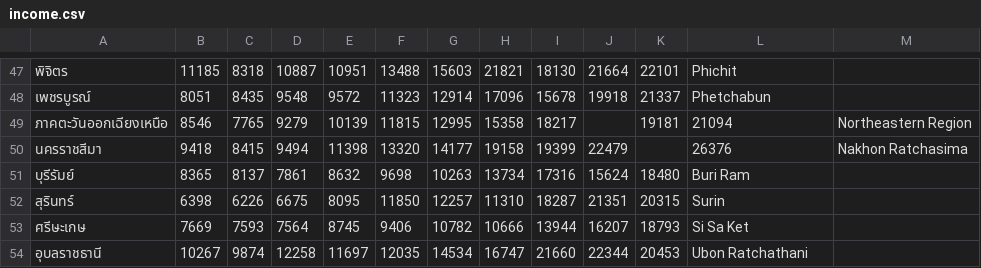
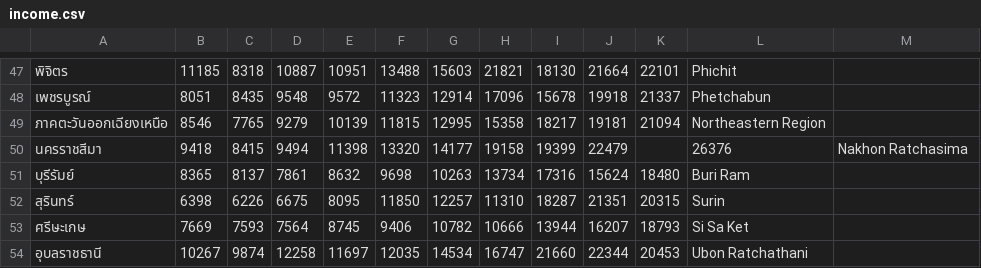
Before and after one commit to ZeroHX/ProjectAVG, a CSV file: income.csv, drawn as a sheet; only a part is shown, gaps mark what is left out.

Commit message:
Update income.csv

```diff
--- a/income.csv
+++ b/income.csv
@@ -48,3 +48,3 @@
      เพชรบูรณ์ ,8051,8435,9548,9572,11323,12914,17096,15678,19918,21337,     Phetchabun
- ภาคตะวันออกเฉียงเหนือ ,8546,7765,9279,10139,11815,12995,15358,18217,,19181,21094, Northeastern Region
+ ภาคตะวันออกเฉียงเหนือ ,8546,7765,9279,10139,11815,12995,15358,18217,19181,21094, Northeastern Region
      นครราชสีมา ,9418,8415,9494,11398,13320,14177,19158,19399,22479,,26376,     Nakhon Ratchasima
```
